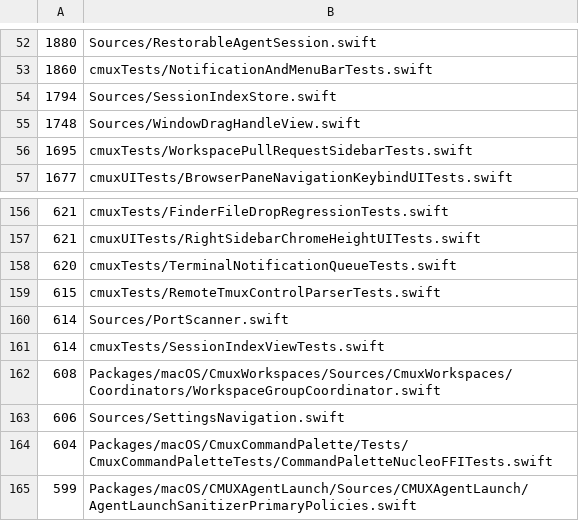
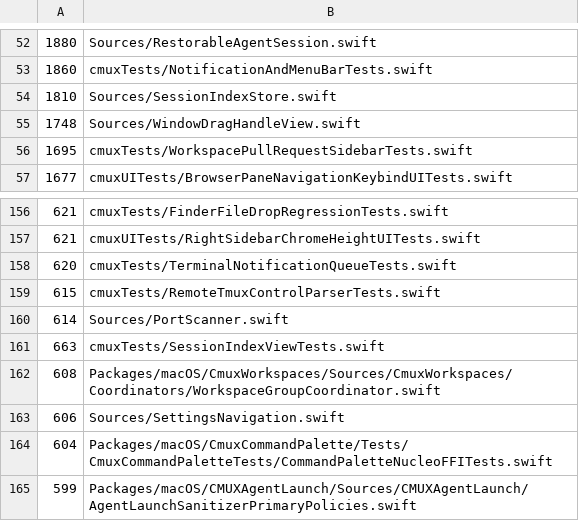
Before and after one commit to emergent-inc/mosaic, a TSV file: .github/swift-file-length-budget.tsv, drawn as a sheet; only a part is shown, gaps mark what is left out.

```diff
--- a/.github/swift-file-length-budget.tsv
+++ b/.github/swift-file-length-budget.tsv
@@ -53,3 +53,3 @@
 1860	cmuxTests/NotificationAndMenuBarTests.swift
-1794	Sources/SessionIndexStore.swift
+1810	Sources/SessionIndexStore.swift
 1748	Sources/WindowDragHandleView.swift
@@ -160,3 +160,3 @@
 614	Sources/PortScanner.swift
-614	cmuxTests/SessionIndexViewTests.swift
+663	cmuxTests/SessionIndexViewTests.swift
 608	Packages/macOS/CmuxWorkspaces/Sources/CmuxWorkspaces/Coordinators/WorkspaceGroupCoordinator.swift
```
Also changed, not shown: 3 other files.
